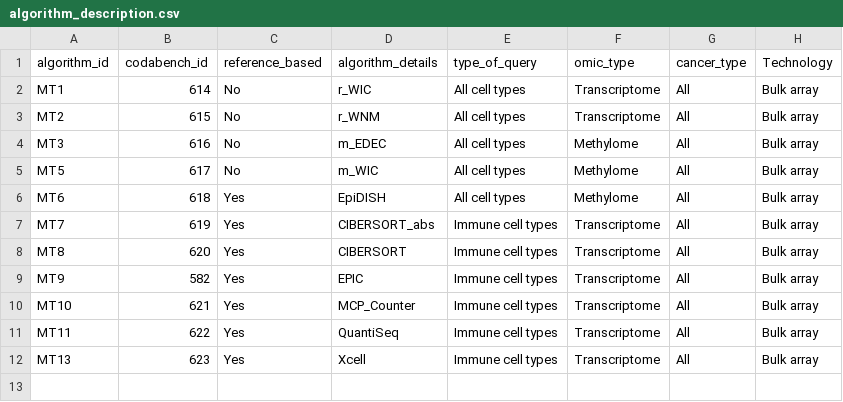
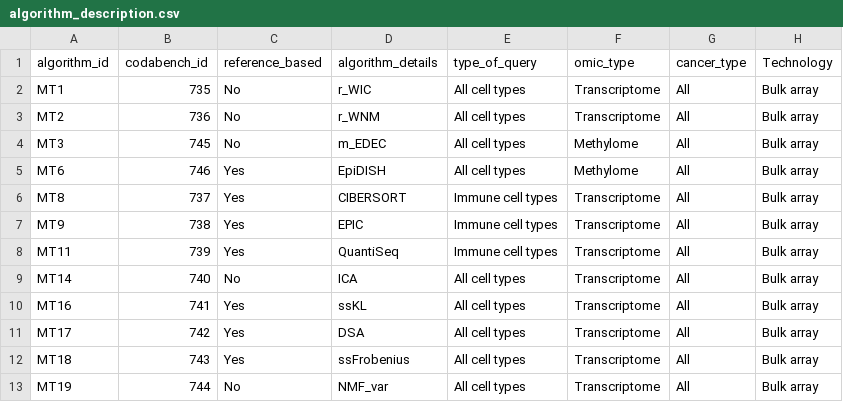
Before and after one commit to cancer-heterogeneity/cancer-heterogeneity.github.io, a CSV file: meteor_files/algorithm_description.csv, drawn as a sheet.

```diff
--- a/meteor_files/algorithm_description.csv
+++ b/meteor_files/algorithm_description.csv
@@ -1,12 +1,13 @@
 algorithm_id;codabench_id;reference_based;algorithm_details;type_of_query;omic_type;cancer_type;Technology
-MT1;614;No;r_WIC;All cell types;Transcriptome;All;Bulk array
-MT2;615;No;r_WNM;All cell types;Transcriptome;All;Bulk array
-MT3;616;No;m_EDEC;All cell types;Methylome;All;Bulk array
-MT5;617;No;m_WIC;All cell types;Methylome;All;Bulk array
-MT6;618;Yes;EpiDISH;All cell types;Methylome;All;Bulk array
-MT7;619;Yes;CIBERSORT_abs;Immune cell types;Transcriptome;All;Bulk array
-MT8;620;Yes;CIBERSORT;Immune cell types;Transcriptome;All;Bulk array
-MT9;582;Yes;EPIC;Immune cell types;Transcriptome;All;Bulk array
-MT10;621;Yes;MCP_Counter;Immune cell types;Transcriptome;All;Bulk array
-MT11;622;Yes;QuantiSeq;Immune cell types;Transcriptome;All;Bulk array
-MT13;623;Yes;Xcell;Immune cell types;Transcriptome;All;Bulk array
+MT1;735;No;r_WIC;All cell types;Transcriptome;All;Bulk array
+MT2;736;No;r_WNM;All cell types;Transcriptome;All;Bulk array
+MT3;745;No;m_EDEC;All cell types;Methylome;All;Bulk array
+MT6;746;Yes;EpiDISH;All cell types;Methylome;All;Bulk array
+MT8;737;Yes;CIBERSORT;Immune cell types;Transcriptome;All;Bulk array
+MT9;738;Yes;EPIC;Immune cell types;Transcriptome;All;Bulk array
+MT11;739;Yes;QuantiSeq;Immune cell types;Transcriptome;All;Bulk array
+MT14;740;No;ICA;All cell types;Transcriptome;All;Bulk array
+MT16;741;Yes;ssKL;All cell types;Transcriptome;All;Bulk array
+MT17;742;Yes;DSA;All cell types;Transcriptome;All;Bulk array
+MT18;743;Yes;ssFrobenius;All cell types;Transcriptome;All;Bulk array
+MT19;744;No;NMF_var;All cell types;Transcriptome;All;Bulk array
```
Also changed, not shown: meteor_files/combinaison_dataset_algorithm.csv, meteor_files/reference_dataset_description.csv, 2 other files.
